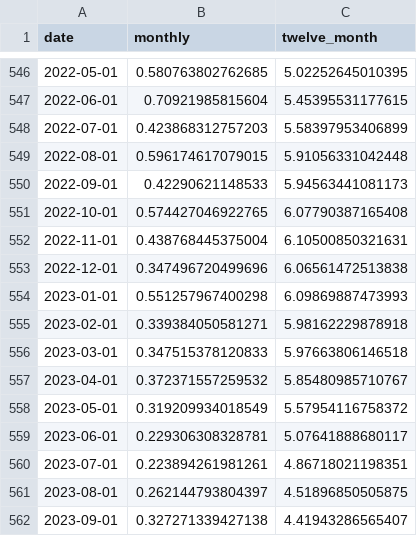
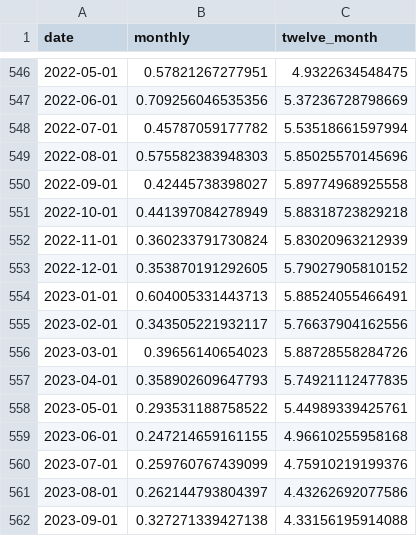
Before and after one commit to nbaulch/nbaulch.github.io, a CSV file: charts/inflation-measures/data/clevelandfed_median_pce_2026-08-01.csv, drawn as a sheet; only a part is shown, gaps mark what is left out; the diff covers the shown part only.

```diff
--- a/charts/inflation-measures/data/clevelandfed_median_pce_2026-08-01.csv
+++ b/charts/inflation-measures/data/clevelandfed_median_pce_2026-08-01.csv
@@ -546,17 +546,17 @@ date,monthly,twelve_month
-2022-05-01,0.580763802762685,5.02252645010395
-2022-06-01,0.70921985815604,5.45395531177615
-2022-07-01,0.423868312757203,5.58397953406899
-2022-08-01,0.596174617079015,5.91056331042448
-2022-09-01,0.42290621148533,5.94563441081173
-2022-10-01,0.574427046922765,6.07790387165408
-2022-11-01,0.438768445375004,6.10500850321631
-2022-12-01,0.347496720499696,6.06561472513838
-2023-01-01,0.551257967400298,6.09869887473993
-2023-02-01,0.339384050581271,5.98162229878918
-2023-03-01,0.347515378120833,5.97663806146518
-2023-04-01,0.372371557259532,5.85480985710767
-2023-05-01,0.319209934018549,5.57954116758372
-2023-06-01,0.229306308328781,5.07641888680117
-2023-07-01,0.223894261981261,4.86718021198351
-2023-08-01,0.262144793804397,4.51896850505875
-2023-09-01,0.327271339427138,4.41943286565407
+2022-05-01,0.57821267277951,4.9322634548475
+2022-06-01,0.709256046535356,5.37236728798669
+2022-07-01,0.45787059177782,5.53518661597994
+2022-08-01,0.575582383948303,5.85025570145696
+2022-09-01,0.42445738398027,5.89774968925558
+2022-10-01,0.441397084278949,5.88318723829218
+2022-11-01,0.360233791730824,5.83020963212939
+2022-12-01,0.353870191292605,5.79027905810152
+2023-01-01,0.604005331443713,5.88524055466491
+2023-02-01,0.343505221932117,5.76637904162556
+2023-03-01,0.39656140654023,5.88728558284726
+2023-04-01,0.358902609647793,5.74921112477835
+2023-05-01,0.293531188758522,5.44989339425761
+2023-06-01,0.247214659161155,4.96610255958168
+2023-07-01,0.259760767439099,4.75910219199376
+2023-08-01,0.262144793804397,4.43262692077586
+2023-09-01,0.327271339427138,4.33156195914088
```
Also changed, not shown: 1 added row and 100 edited cells elsewhere in this file, charts/inflation-measures/data/dallasfed_trimmed_mean_2026-08-01.csv, charts/inflation-measures/output/inflation-measures.csv, 32 other files.
